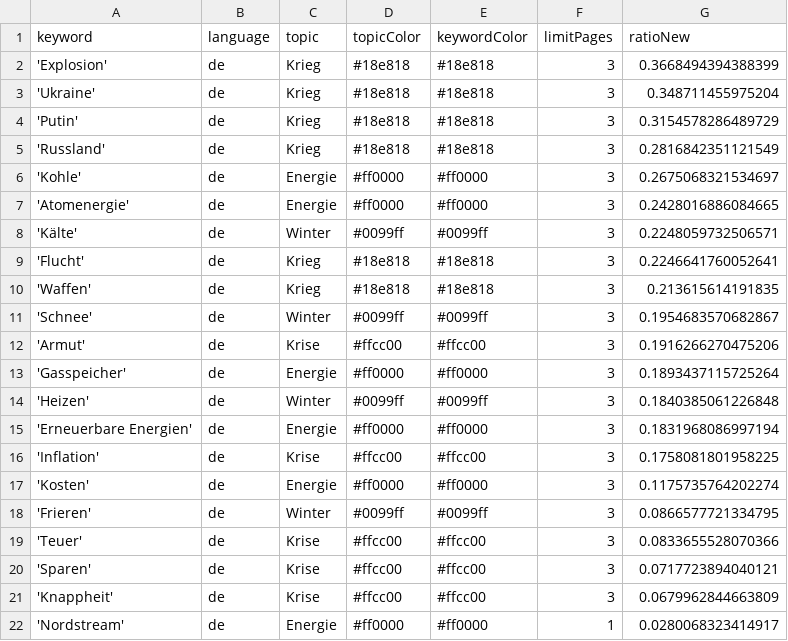
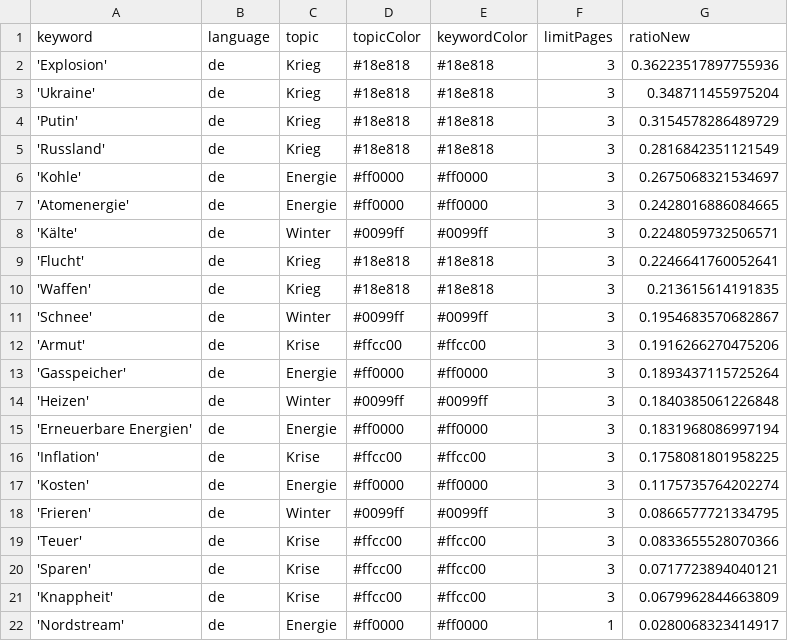
Before and after one commit to paularicarda-news/winterIsComing2, a CSV file: keywords.csv, drawn as a sheet.

```diff
--- a/keywords.csv
+++ b/keywords.csv
@@ -1,3 +1,3 @@
 keyword,language,topic,topicColor,keywordColor,limitPages,ratioNew
-'Explosion',de,Krieg,#18e818,#18e818,3,0.3668494394388399
+'Explosion',de,Krieg,#18e818,#18e818,3,0.36223517897755936
 'Ukraine',de,Krieg,#18e818,#18e818,3,0.348711455975204
```
Also changed, not shown: 1 other file.
